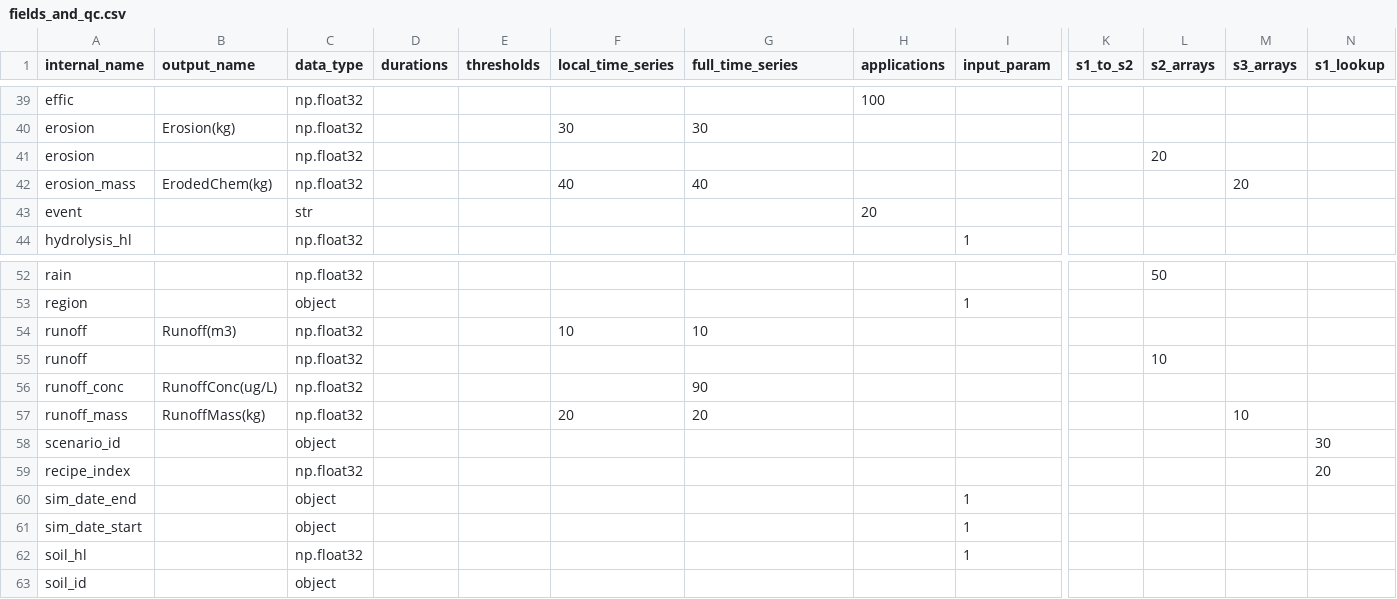
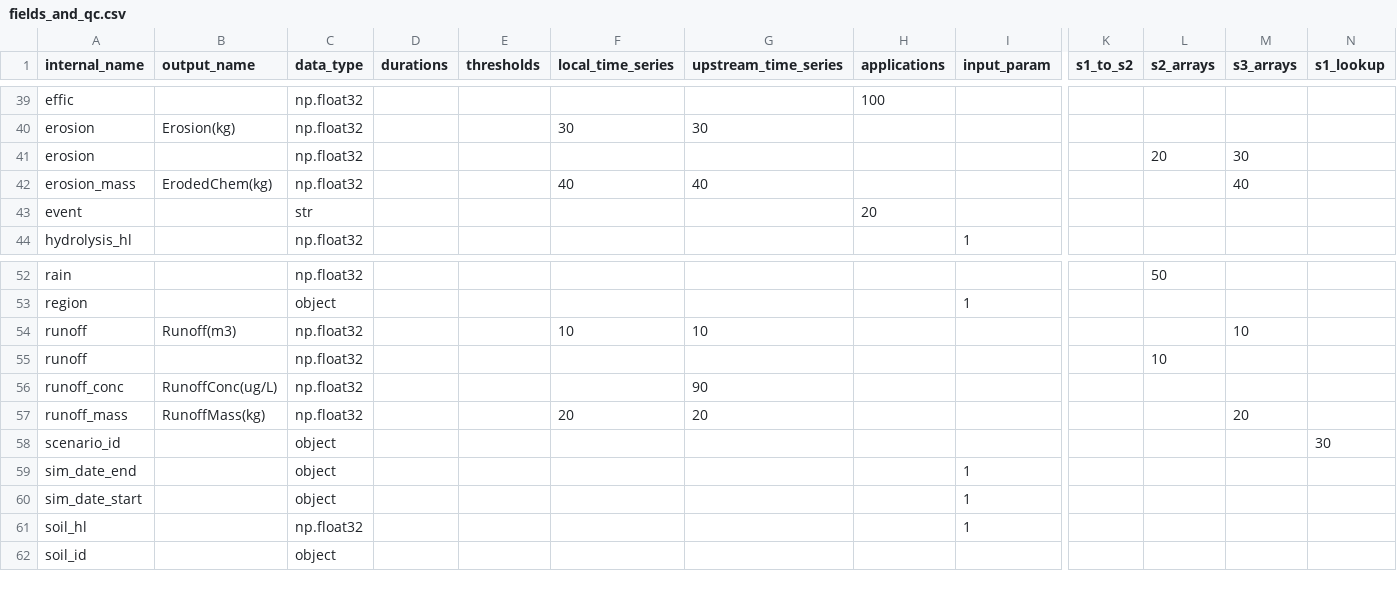
Before and after one commit to USEPA/opp-efed-sam, a CSV file: Tables/fields_and_qc.csv, drawn as a sheet; only a part is shown, gaps mark what is left out; rows hold the shown columns only; the diff names each change by its address in the sheet, - before the commit and + after, or states it on an @@ line.

```diff
--- a/Tables/fields_and_qc.csv
+++ b/Tables/fields_and_qc.csv
-G1: full_time_series
+G1: upstream_time_series
-M41 (s3_arrays): (empty)
+M41 (s3_arrays): 30
-M42 (s3_arrays): 20
+M42 (s3_arrays): 40
-M54 (s3_arrays): (empty)
+M54 (s3_arrays): 10
-M57 (s3_arrays): 10
+M57 (s3_arrays): 20
-row 59: recipe_index |  | np.float32 |  |  |  |  |  |  |  |  |  | 20
```
Also changed, not shown: Tables/output_selection.csv, Tables/params.csv, 15 other files.
